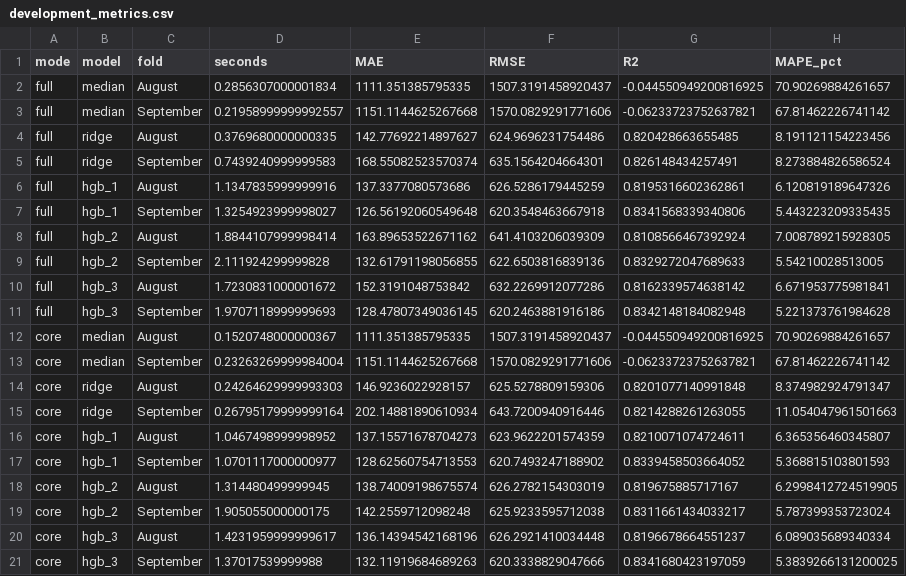
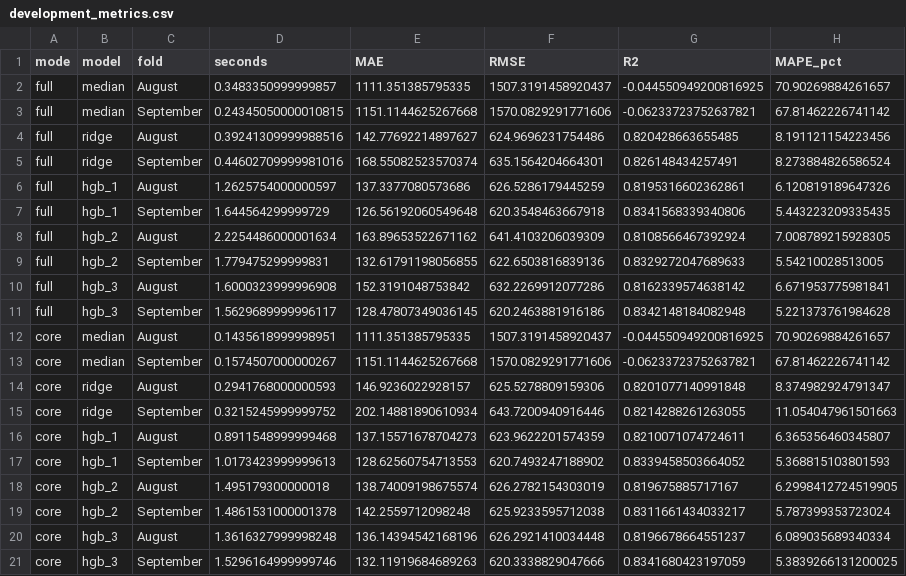
Before and after one commit to arafat17469/spotter-freight-rate-prediction, a CSV file: freight_submission/development_metrics.csv, drawn as a sheet.

```diff
--- a/freight_submission/development_metrics.csv
+++ b/freight_submission/development_metrics.csv
@@ -1,21 +1,21 @@
 mode,model,fold,seconds,MAE,RMSE,R2,MAPE_pct
-full,median,August,0.2856307000001834,1111.351385795335,1507.3191458920437,-0.044550949200816925,70.90269884261657
-full,median,September,0.21958999999992557,1151.1144625267668,1570.0829291771606,-0.06233723752637821,67.81462226741142
-full,ridge,August,0.3769680000000335,142.77692214897627,624.9696231754486,0.820428663655485,8.191121154223456
-full,ridge,September,0.7439240999999583,168.55082523570374,635.1564204664301,0.826148434257491,8.273884826586524
-full,hgb_1,August,1.1347835999999916,137.3377080573686,626.5286179445259,0.8195316602362861,6.120819189647326
-full,hgb_1,September,1.3254923999998027,126.56192060549648,620.3548463667918,0.8341568339340806,5.443223209335435
-full,hgb_2,August,1.8844107999998414,163.89653522671162,641.4103206039309,0.8108566467392924,7.008789215928305
-full,hgb_2,September,2.111924299999828,132.61791198056855,622.6503816839136,0.8329272047689633,5.54210028513005
-full,hgb_3,August,1.7230831000001672,152.3191048753842,632.2269912077286,0.8162339574638142,6.671953775981841
-full,hgb_3,September,1.9707118999999693,128.47807349036145,620.2463881916186,0.8342148184082948,5.221373761984628
-core,median,August,0.1520748000000367,1111.351385795335,1507.3191458920437,-0.044550949200816925,70.90269884261657
-core,median,September,0.23263269999984004,1151.1144625267668,1570.0829291771606,-0.06233723752637821,67.81462226741142
-core,ridge,August,0.24264629999993303,146.9236022928157,625.5278809159306,0.8201077140991848,8.374982924791347
-core,ridge,September,0.26795179999999164,202.14881890610934,643.7200940916446,0.8214288261263055,11.054047961501663
-core,hgb_1,August,1.0467498999998952,137.15571678704273,623.9622201574359,0.8210071074724611,6.365356460345807
-core,hgb_1,September,1.0701117000000977,128.62560754713553,620.7493247188902,0.8339458503664052,5.368815103801593
-core,hgb_2,August,1.314480499999945,138.74009198675574,626.2782154303019,0.819675885717167,6.2998412724519905
-core,hgb_2,September,1.905055000000175,142.2559712098248,625.9233595712038,0.8311661434033217,5.787399353723024
-core,hgb_3,August,1.4231959999999617,136.14394542168196,626.2921410034448,0.8196678664551237,6.089035689340334
-core,hgb_3,September,1.37017539999988,132.11919684689263,620.3338829047666,0.8341680423197059,5.3839266131200025
+full,median,August,0.3483350999999857,1111.351385795335,1507.3191458920437,-0.044550949200816925,70.90269884261657
+full,median,September,0.24345050000010815,1151.1144625267668,1570.0829291771606,-0.06233723752637821,67.81462226741142
+full,ridge,August,0.39241309999988516,142.77692214897627,624.9696231754486,0.820428663655485,8.191121154223456
+full,ridge,September,0.44602709999981016,168.55082523570374,635.1564204664301,0.826148434257491,8.273884826586524
+full,hgb_1,August,1.2625754000000597,137.3377080573686,626.5286179445259,0.8195316602362861,6.120819189647326
+full,hgb_1,September,1.644564299999729,126.56192060549648,620.3548463667918,0.8341568339340806,5.443223209335435
+full,hgb_2,August,2.2254486000001634,163.89653522671162,641.4103206039309,0.8108566467392924,7.008789215928305
+full,hgb_2,September,1.779475299999831,132.61791198056855,622.6503816839136,0.8329272047689633,5.54210028513005
+full,hgb_3,August,1.6000323999996908,152.3191048753842,632.2269912077286,0.8162339574638142,6.671953775981841
+full,hgb_3,September,1.5629689999996117,128.47807349036145,620.2463881916186,0.8342148184082948,5.221373761984628
+core,median,August,0.1435618999998951,1111.351385795335,1507.3191458920437,-0.044550949200816925,70.90269884261657
+core,median,September,0.1574507000000267,1151.1144625267668,1570.0829291771606,-0.06233723752637821,67.81462226741142
+core,ridge,August,0.2941768000000593,146.9236022928157,625.5278809159306,0.8201077140991848,8.374982924791347
+core,ridge,September,0.3215245999999752,202.14881890610934,643.7200940916446,0.8214288261263055,11.054047961501663
+core,hgb_1,August,0.8911548999999468,137.15571678704273,623.9622201574359,0.8210071074724611,6.365356460345807
+core,hgb_1,September,1.0173423999999613,128.62560754713553,620.7493247188902,0.8339458503664052,5.368815103801593
+core,hgb_2,August,1.495179300000018,138.74009198675574,626.2782154303019,0.819675885717167,6.2998412724519905
+core,hgb_2,September,1.4861531000001378,142.2559712098248,625.9233595712038,0.8311661434033217,5.787399353723024
+core,hgb_3,August,1.3616327999998248,136.14394542168196,626.2921410034448,0.8196678664551237,6.089035689340334
+core,hgb_3,September,1.5296164999999746,132.11919684689263,620.3338829047666,0.8341680423197059,5.3839266131200025
```
Also changed, not shown: 1 other file.
